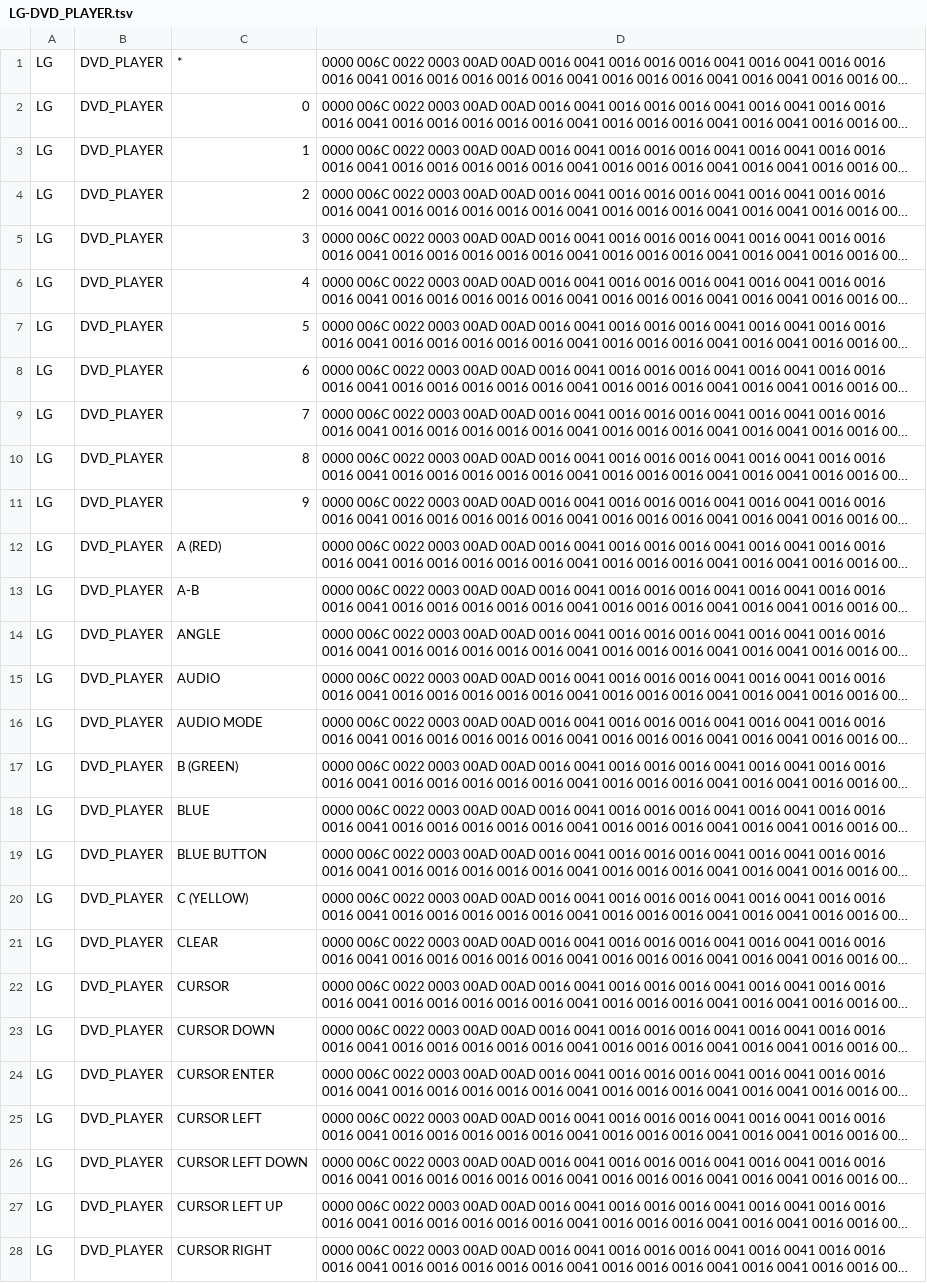
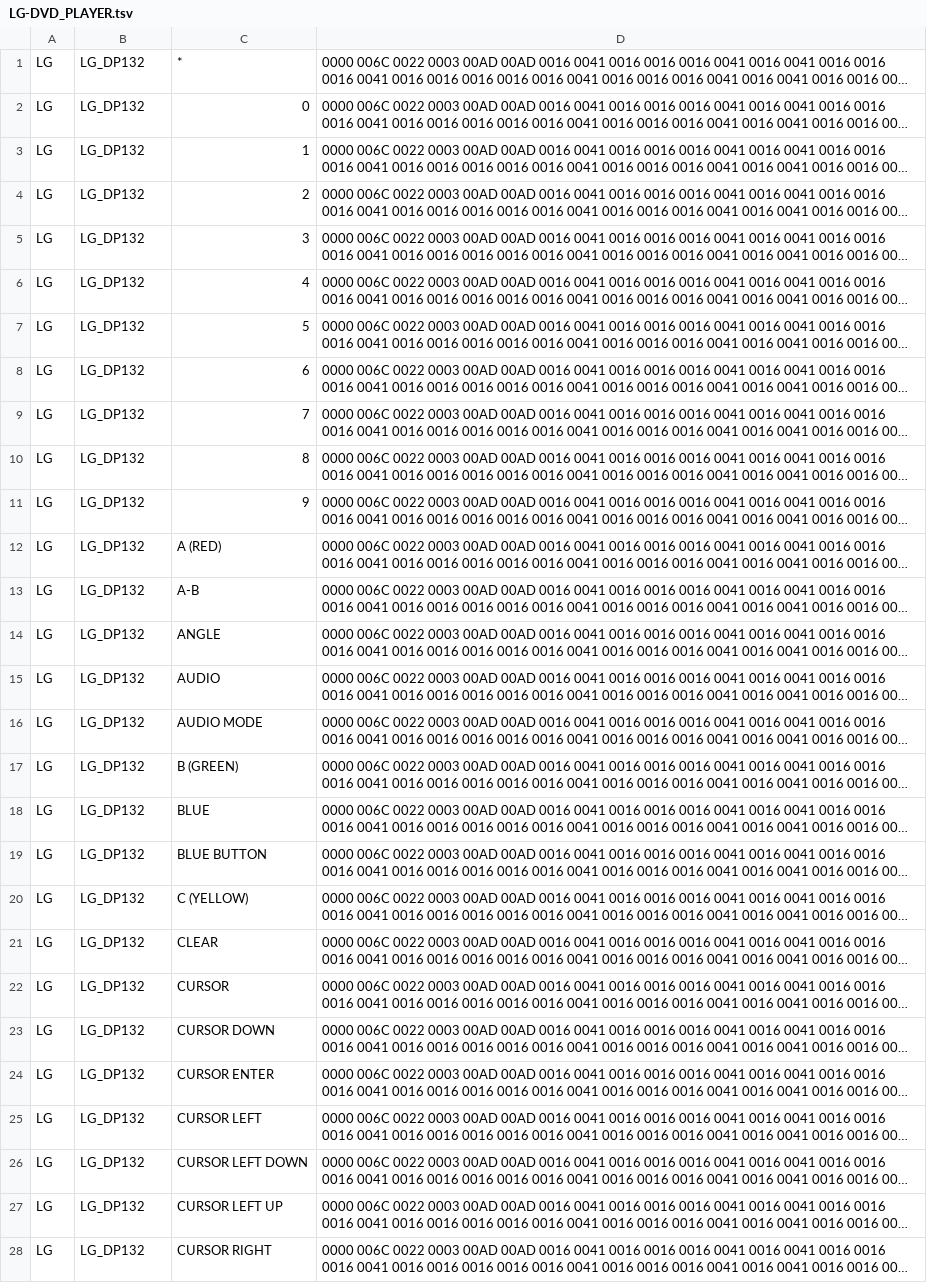
Before and after one commit to infotainment-control/infrared-pattern-database, a TSV file: raw-data/specific-devices/LG-DVD_PLAYER.tsv, drawn as a sheet; only a part is shown; long unchanged cells end in …; the diff covers the shown part only; the diff names each change by its address in the sheet, - before the commit and + after, or states it on an @@ line.

Commit message:
updated lg dvd model name (commit shouldn't be here....)

```diff
--- a/raw-data/specific-devices/LG-DVD_PLAYER.tsv
+++ b/raw-data/specific-devices/LG-DVD_PLAYER.tsv
-B1:B28: DVD_PLAYER
+B1:B28: LG_DP132
```
Also changed, not shown: 57 edited cells elsewhere in this file.
